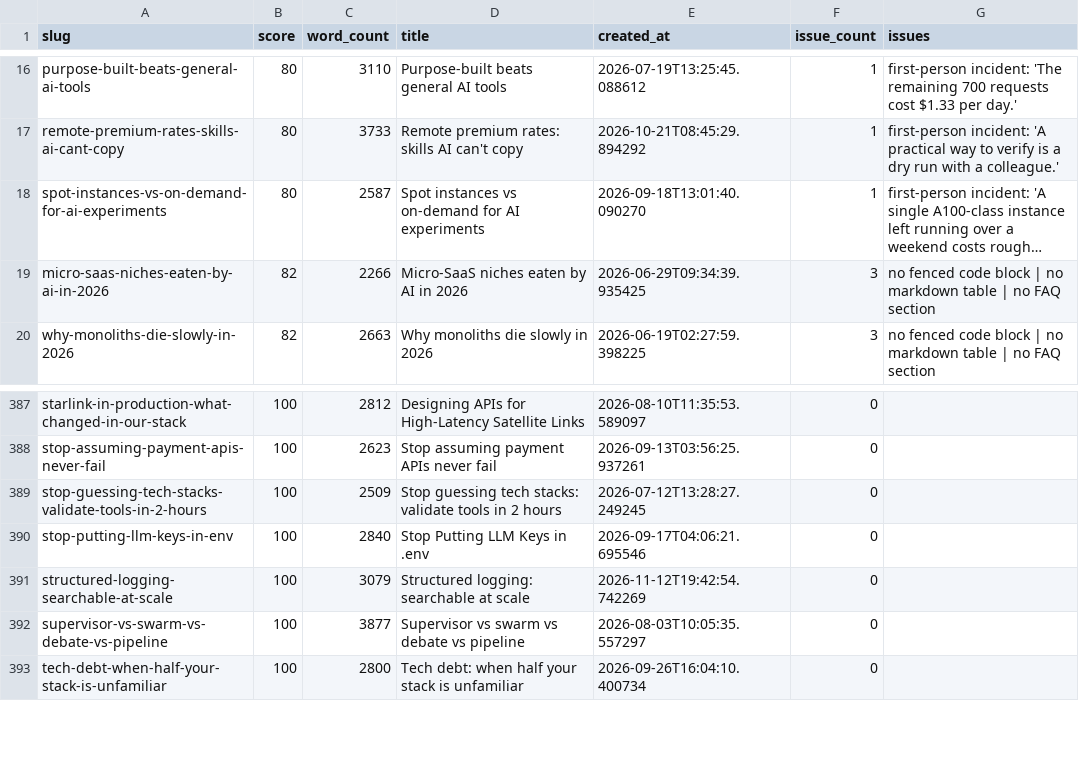
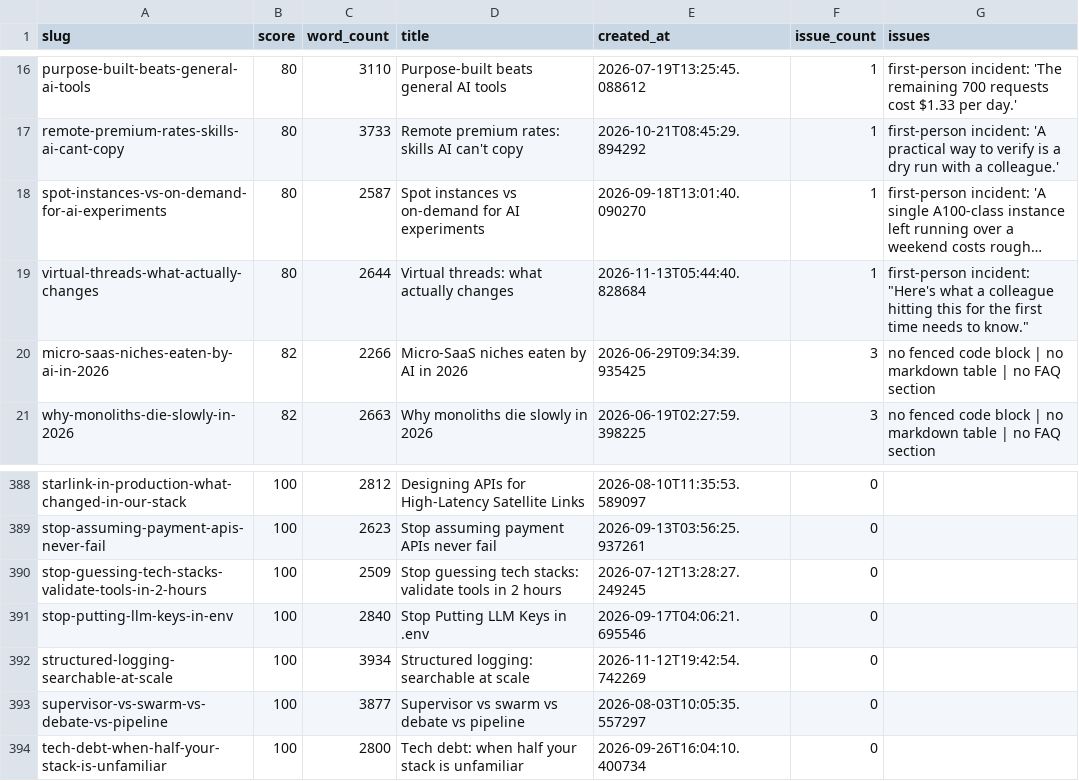
Before and after one commit to kubaik/kubaik.github.io, a CSV file: quality_report_full.csv, drawn as a sheet; only a part is shown, gaps mark what is left out; long unchanged cells end in …; addresses are those after the commit; the diff names each change by its address in the sheet, - before the commit and + after, or states it on an @@ line.

```diff
--- a/quality_report_full.csv
+++ b/quality_report_full.csv
+row 19: virtual-threads-what-actually-changes | 80 | 2644 | Virtual threads: what actually changes | 2026-11-13T05:44:40.828684 | 1 | first-person incident: "Here's what a colleague hitting this for the first time needs to know."
-C392 (word_count): 3079
+C392 (word_count): 3934
```
Also changed, not shown: triage_report/verdicts.csv, 53 other files.
